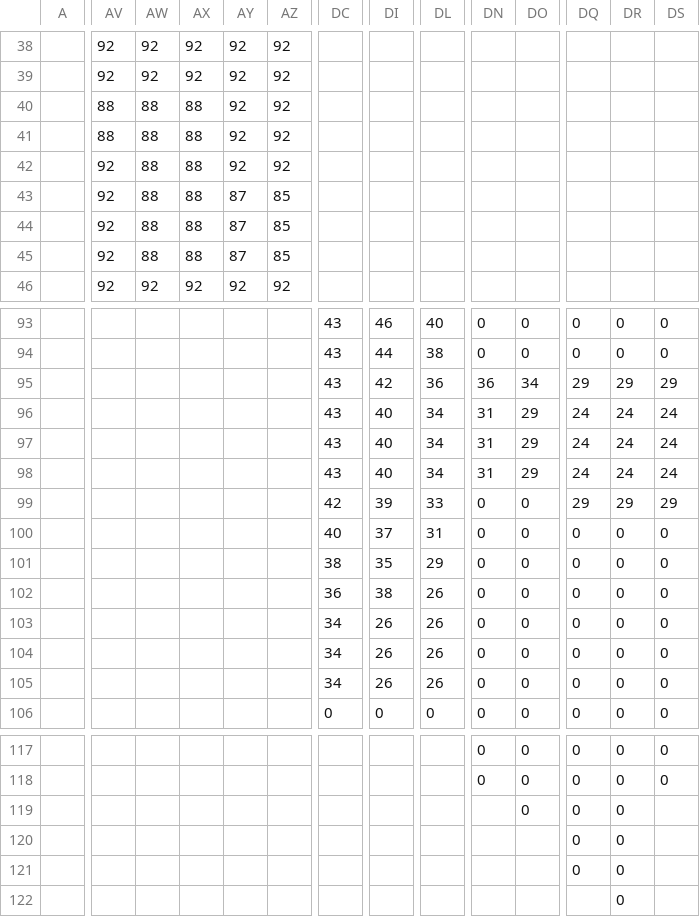
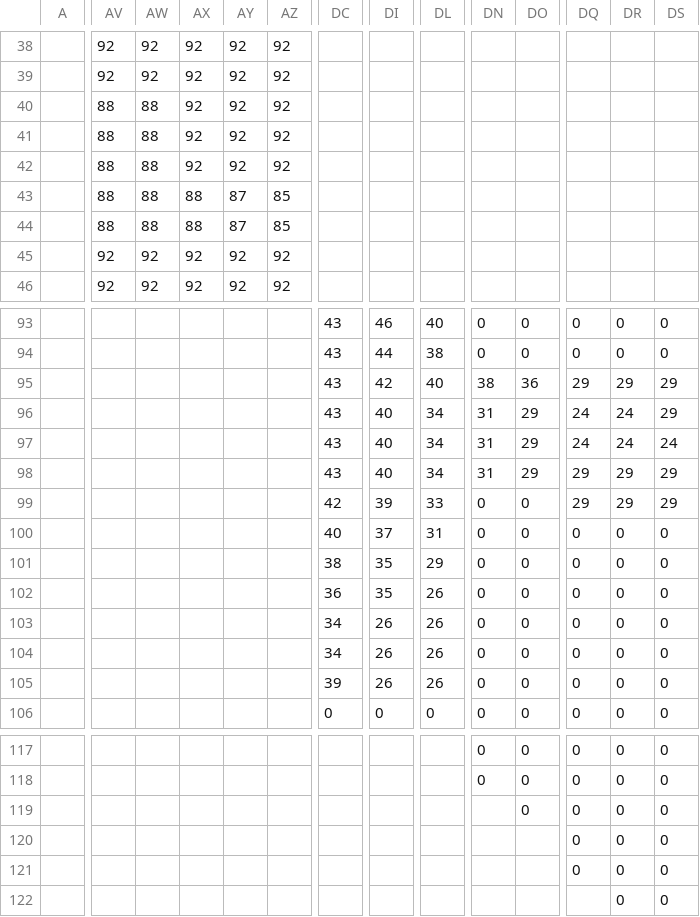
Before and after one commit to dctucker/nimarble, a TSV file: levels/3.tsv, drawn as a sheet; only a part is shown, gaps mark what is left out; removed rows and columns are numbered as before the commit, all else as after; rows hold the shown columns only; the diff covers the shown part only; the diff names each change by its address in the sheet, - before the commit and + after, or states it on an @@ line.

```diff
--- a/levels/3.tsv
+++ b/levels/3.tsv
-AX40:AX42: 88
+AX40:AX42: 92
-AV42:AV44: 92
+AV42:AV44: 88
-AW45: 88
+AW45: 92
-AX45: 88
+AX45: 92
-AY45: 87
+AY45: 92
-AZ45: 85
+AZ45: 92
-DL95: 36
+DL95: 40
-DN95: 36
+DN95: 38
-DO95: 34
+DO95: 36
-DS96: 24
+DS96: 29
-DQ98: 24
+DQ98: 29
-DR98: 24
+DR98: 29
-DS98: 24
+DS98: 29
-DI102: 38
+DI102: 35
-DC105: 34
+DC105: 39
-row 119:  |  |  |  |  |  |  |  |  |  | 0 | 0 | 0
-row 120:  |  |  |  |  |  |  |  |  |  |  | 0 | 0
-row 121:  |  |  |  |  |  |  |  |  |  |  | 0 | 0
-row 122:  |  |  |  |  |  |  |  |  |  |  |  | 0
+row 119:  |  |  |  |  |  |  |  |  |  | 0 | 0 | 0 | 0
+row 120:  |  |  |  |  |  |  |  |  |  |  | 0 | 0 | 0
+row 121:  |  |  |  |  |  |  |  |  |  |  | 0 | 0 | 0
+row 122:  |  |  |  |  |  |  |  |  |  |  |  | 0 | 0
```
Also changed, not shown: 3 edited cells elsewhere in this file, levels/3mask.tsv, 4 other files.
